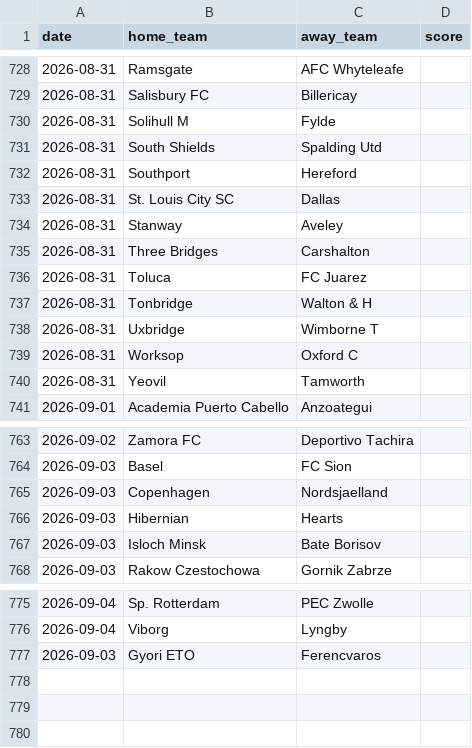
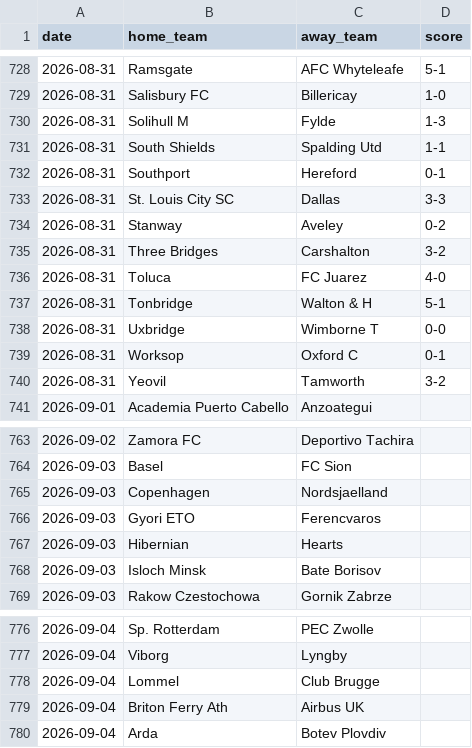
Before and after one commit to iobuyumbi/over-under, a CSV file: manual_results.csv, drawn as a sheet; only a part is shown, gaps mark what is left out; the diff covers the shown part only.

```diff
--- a/manual_results.csv
+++ b/manual_results.csv
@@ -728,14 +728,14 @@ date,home_team,away_team,score
-2026-08-31,Ramsgate,AFC Whyteleafe,
-2026-08-31,Salisbury FC,Billericay,
-2026-08-31,Solihull M,Fylde,
-2026-08-31,South Shields,Spalding Utd,
-2026-08-31,Southport,Hereford,
-2026-08-31,St. Louis City SC,Dallas,
-2026-08-31,Stanway,Aveley,
-2026-08-31,Three Bridges,Carshalton,
-2026-08-31,Toluca,FC Juarez,
-2026-08-31,Tonbridge,Walton & H,
-2026-08-31,Uxbridge,Wimborne T,
-2026-08-31,Worksop,Oxford C,
-2026-08-31,Yeovil,Tamworth,
+2026-08-31,Ramsgate,AFC Whyteleafe,5-1
+2026-08-31,Salisbury FC,Billericay,1-0
+2026-08-31,Solihull M,Fylde,1-3
+2026-08-31,South Shields,Spalding Utd,1-1
+2026-08-31,Southport,Hereford,0-1
+2026-08-31,St. Louis City SC,Dallas,3-3
+2026-08-31,Stanway,Aveley,0-2
+2026-08-31,Three Bridges,Carshalton,3-2
+2026-08-31,Toluca,FC Juarez,4-0
+2026-08-31,Tonbridge,Walton & H,5-1
+2026-08-31,Uxbridge,Wimborne T,0-0
+2026-08-31,Worksop,Oxford C,0-1
+2026-08-31,Yeovil,Tamworth,3-2
 2026-09-01,Academia Puerto Cabello,Anzoategui,
@@ -765,2 +765,3 @@ date,home_team,away_team,score
 2026-09-03,Copenhagen,Nordsjaelland,
+2026-09-03,Gyori ETO,Ferencvaros,
 2026-09-03,Hibernian,Hearts,
@@ -776,2 +777,4 @@ date,home_team,away_team,score
 2026-09-04,Viborg,Lyngby,
-2026-09-03,Gyori ETO,Ferencvaros,
+2026-09-04,Lommel,Club Brugge,
+2026-09-04,Briton Ferry Ath,Airbus UK,
+2026-09-04,Arda,Botev Plovdiv,
```
Also changed, not shown: 26 edited cells elsewhere in this file, 8 other files.
